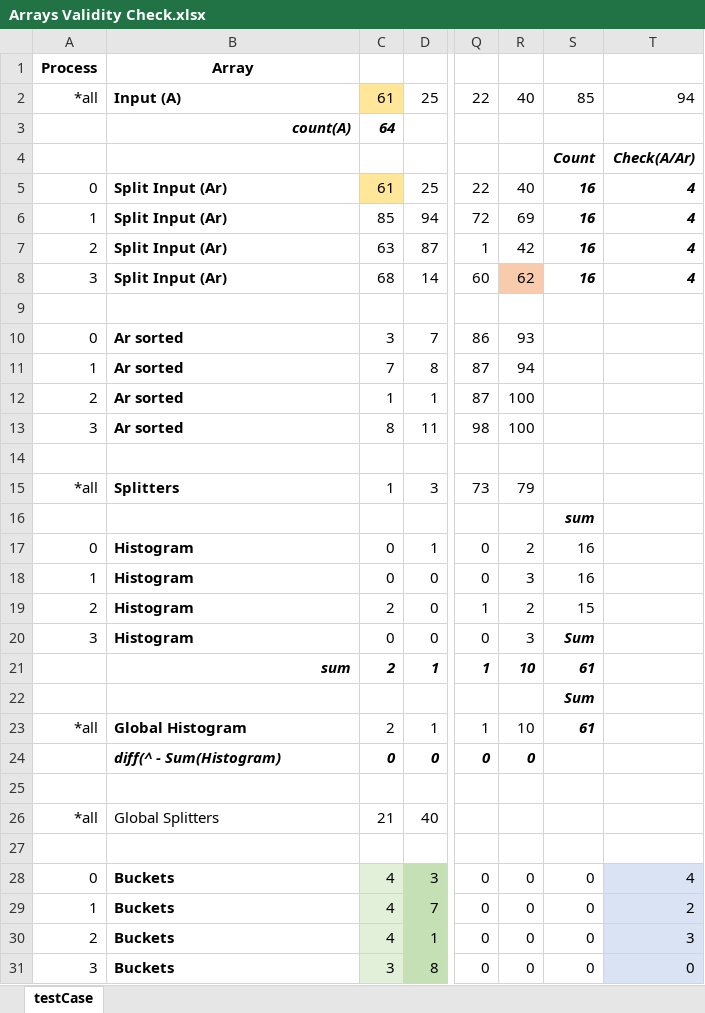
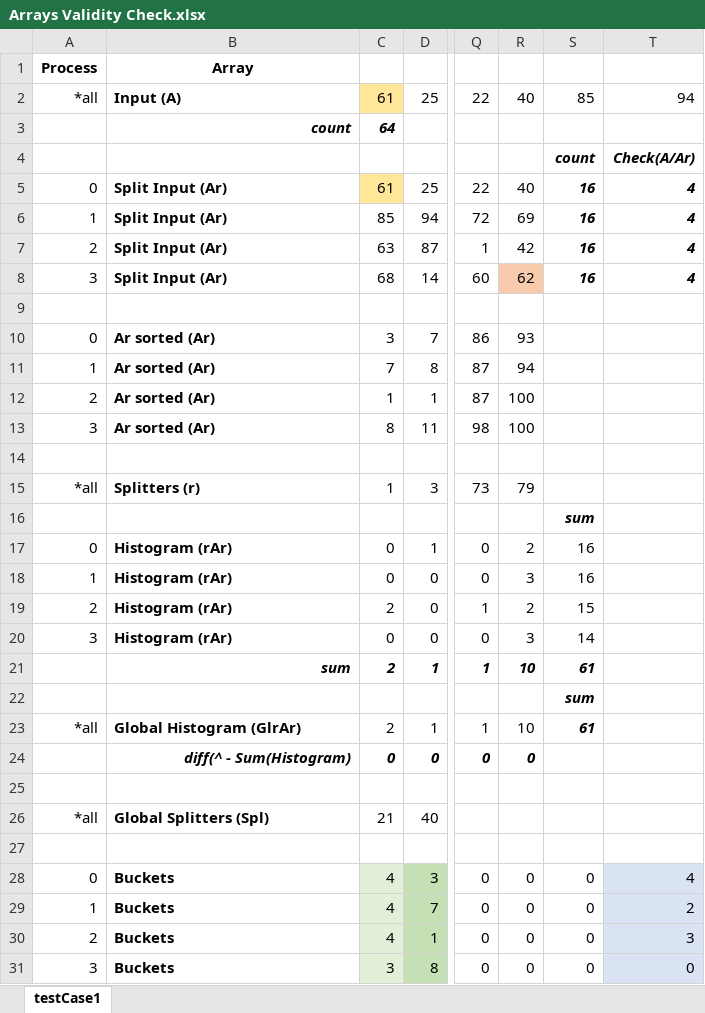
Before and after one commit to XarisA/HykSortInC, an Excel workbook: Arrays Validity Check.xlsx, sheet testCase1, drawn as a sheet; only a part is shown, gaps mark what is left out; values as stored, in another font and other column widths than the file's, no borders; conditional formats not drawn; the diff names each change by its address in the sheet, - before the commit and + after, or states it on an @@ line.

Commit message:
update Excel

```diff
--- a/Arrays Validity Check.xlsx (sheet testCase1)
+++ b/Arrays Validity Check.xlsx (sheet testCase1)
-sheet tab: testCase
+sheet tab: testCase1
-B3: count(A)
+B3: count
-S4: Count
+S4: count
-B10:B13: Ar sorted
+B10:B13: Ar sorted (Ar)
-B15: Splitters
+B15: Splitters (r)
-B17:B20: Histogram
+B17:B20: Histogram (rAr)
-S20: Sum
+S20: 14
@@ S20 bold: on → off, italic: on → off @@
-S22: Sum
+S22: sum
-B23: Global Histogram
+B23: Global Histogram (GlrAr)
-B24 alignment: left
+B24 alignment: right
-B26: Global Splitters
+B26: Global Splitters (Spl)
-B26 bold: off
+B26 bold: on
```
